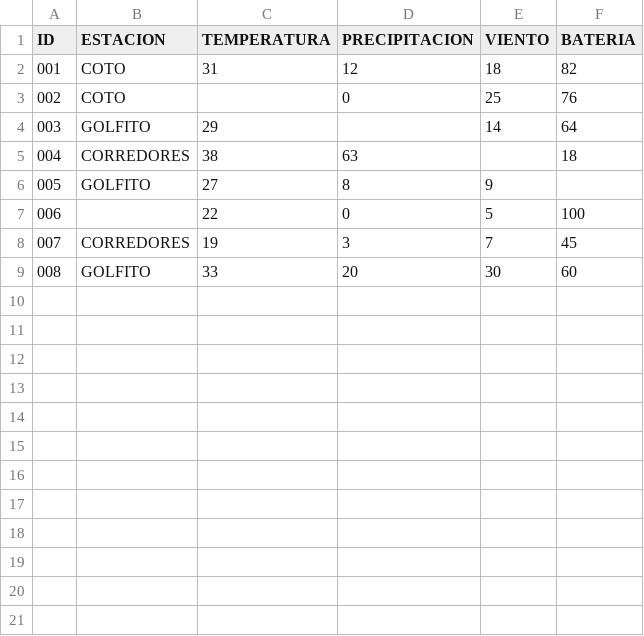
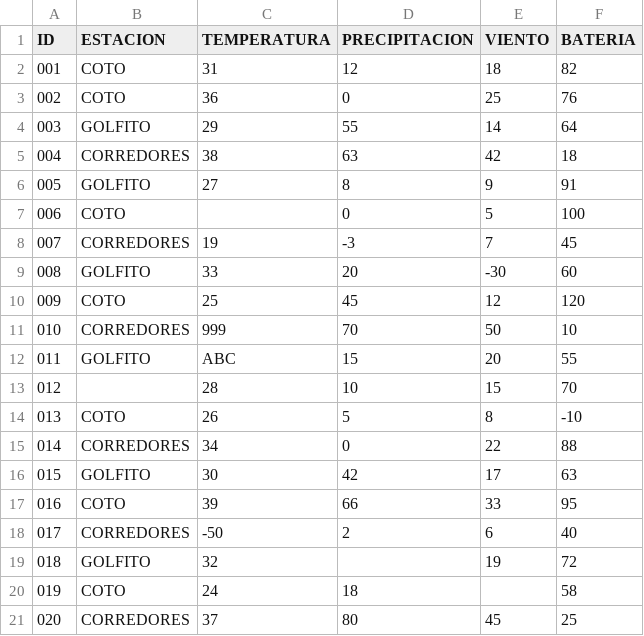
Before and after one commit to Anddy-Prendas-Matarrita/ParadigmasProyecto1_AAM, a CSV file: data/input/raw_data.csv, drawn as a sheet.

```diff
--- a/data/input/raw_data.csv
+++ b/data/input/raw_data.csv
@@ -2,8 +2,20 @@ ID,ESTACION,TEMPERATURA,PRECIPITACION,VIENTO,BATERIA
 001,COTO,31,12,18,82
-002,COTO,,0,25,76
-003,GOLFITO,29,,14,64
-004,CORREDORES,38,63,,18
-005,GOLFITO,27,8,9,
-006,,22,0,5,100
-007,CORREDORES,19,3,7,45
-008,GOLFITO,33,20,30,60
+002,COTO,36,0,25,76
+003,GOLFITO,29,55,14,64
+004,CORREDORES,38,63,42,18
+005,GOLFITO,27,8,9,91
+006,COTO,,0,5,100
+007,CORREDORES,19,-3,7,45
+008,GOLFITO,33,20,-30,60
+009,COTO,25,45,12,120
+010,CORREDORES,999,70,50,10
+011,GOLFITO,ABC,15,20,55
+012,,28,10,15,70
+013,COTO,26,5,8,-10
+014,CORREDORES,34,0,22,88
+015,GOLFITO,30,42,17,63
+016,COTO,39,66,33,95
+017,CORREDORES,-50,2,6,40
+018,GOLFITO,32,,19,72
+019,COTO,24,18,,58
+020,CORREDORES,37,80,45,25
```
Also changed, not shown: data/middle/metrics.csv, 5 other files.
